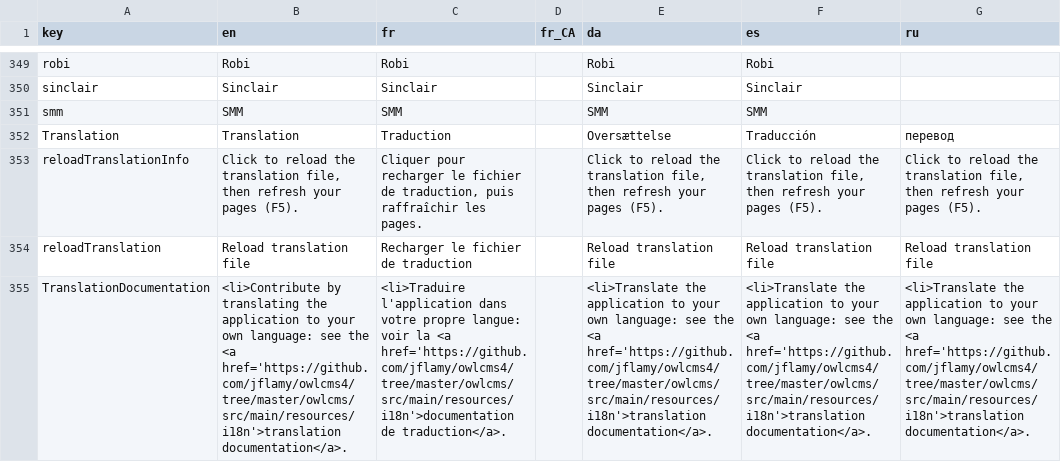
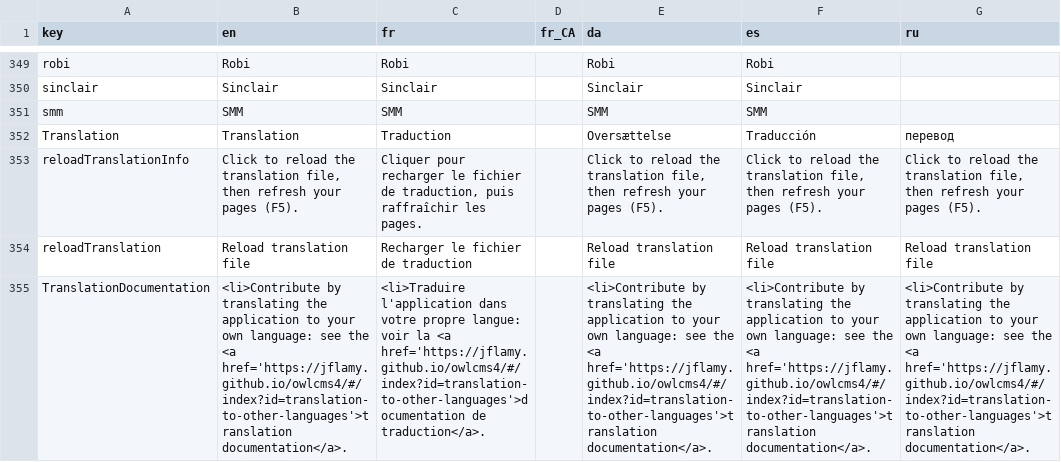
Before and after one commit to jflamy/owlcms4, a CSV file: owlcms/src/main/resources/i18n/translation4.csv, drawn as a sheet; only a part is shown, gaps mark what is left out; the diff names each change by its address in the sheet, - before the commit and + after, or states it on an @@ line.

Commit message:
fixed url for translation instructions

```diff
--- a/owlcms/src/main/resources/i18n/translation4.csv
+++ b/owlcms/src/main/resources/i18n/translation4.csv
-B355 (en): …the <a href='https://github.com/jflamy/owlcms4/tree/master/owlcms/src/main/resources/i18n'>translation documentation</a>.
+B355 (en): …the <a href='https://jflamy.github.io/owlcms4/#/index?id=translation-to-other-languages'>translation documentation</a>.
-C355 (fr): …la <a href='https://github.com/jflamy/owlcms4/tree/master/owlcms/src/main/resources/i18n'>documentation de traduction</a>.
+C355 (fr): …la <a href='https://jflamy.github.io/owlcms4/#/index?id=translation-to-other-languages'>documentation de traduction</a>.
-E355 (da): <li>Translate the application to your own language: see the <a href='https://github.com/jflamy/owlcms4/tree/master/owlcms/src/main/resources/i18n'>translation documentation</a>.
+E355 (da): <li>Contribute by translating the application to your own language: see the <a href='https://jflamy.github.io/owlcms4/#/index?id=translation-to-other-languages'>translation documentation</a>.
-F355 (es): <li>Translate the application to your own language: see the <a href='https://github.com/jflamy/owlcms4/tree/master/owlcms/src/main/resources/i18n'>translation documentation</a>.
+F355 (es): <li>Contribute by translating the application to your own language: see the <a href='https://jflamy.github.io/owlcms4/#/index?id=translation-to-other-languages'>translation documentation</a>.
-G355 (ru): <li>Translate the application to your own language: see the <a href='https://github.com/jflamy/owlcms4/tree/master/owlcms/src/main/resources/i18n'>translation documentation</a>.
+G355 (ru): <li>Contribute by translating the application to your own language: see the <a href='https://jflamy.github.io/owlcms4/#/index?id=translation-to-other-languages'>translation documentation</a>.
```
